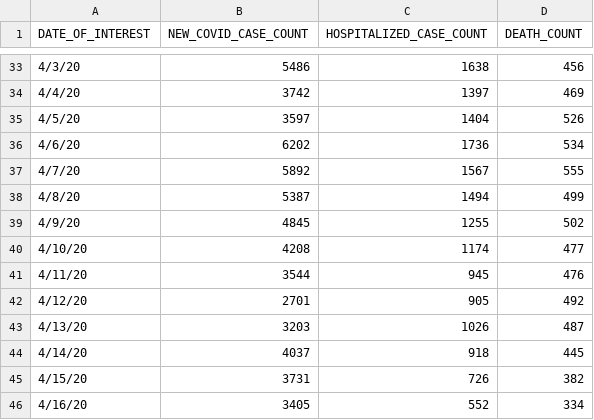
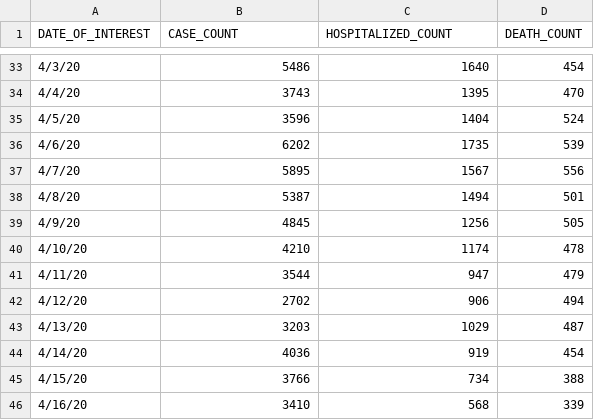
Before and after one commit to Amvish0/Coursera_Capstone, a CSV file: case-hosp-death.csv, drawn as a sheet; only a part is shown, gaps mark what is left out; the diff covers the shown part only.

Commit message:
Update case-hosp-death.csv

```diff
--- a/case-hosp-death.csv
+++ b/case-hosp-death.csv
@@ -1 +1 @@
-DATE_OF_INTEREST,NEW_COVID_CASE_COUNT,HOSPITALIZED_CASE_COUNT,DEATH_COUNT
+DATE_OF_INTEREST,CASE_COUNT,HOSPITALIZED_COUNT,DEATH_COUNT
@@ -33,14 +33,14 @@
-4/3/20,5486,1638,456
-4/4/20,3742,1397,469
-4/5/20,3597,1404,526
-4/6/20,6202,1736,534
-4/7/20,5892,1567,555
-4/8/20,5387,1494,499
-4/9/20,4845,1255,502
-4/10/20,4208,1174,477
-4/11/20,3544,945,476
-4/12/20,2701,905,492
-4/13/20,3203,1026,487
-4/14/20,4037,918,445
-4/15/20,3731,726,382
-4/16/20,3405,552,334
+4/3/20,5486,1640,454
+4/4/20,3743,1395,470
+4/5/20,3596,1404,524
+4/6/20,6202,1735,539
+4/7/20,5895,1567,556
+4/8/20,5387,1494,501
+4/9/20,4845,1256,505
+4/10/20,4210,1174,478
+4/11/20,3544,947,479
+4/12/20,2702,906,494
+4/13/20,3203,1029,487
+4/14/20,4036,919,454
+4/15/20,3766,734,388
+4/16/20,3410,568,339
```
Also changed, not shown: 2 added rows and 58 edited cells elsewhere in this file.
